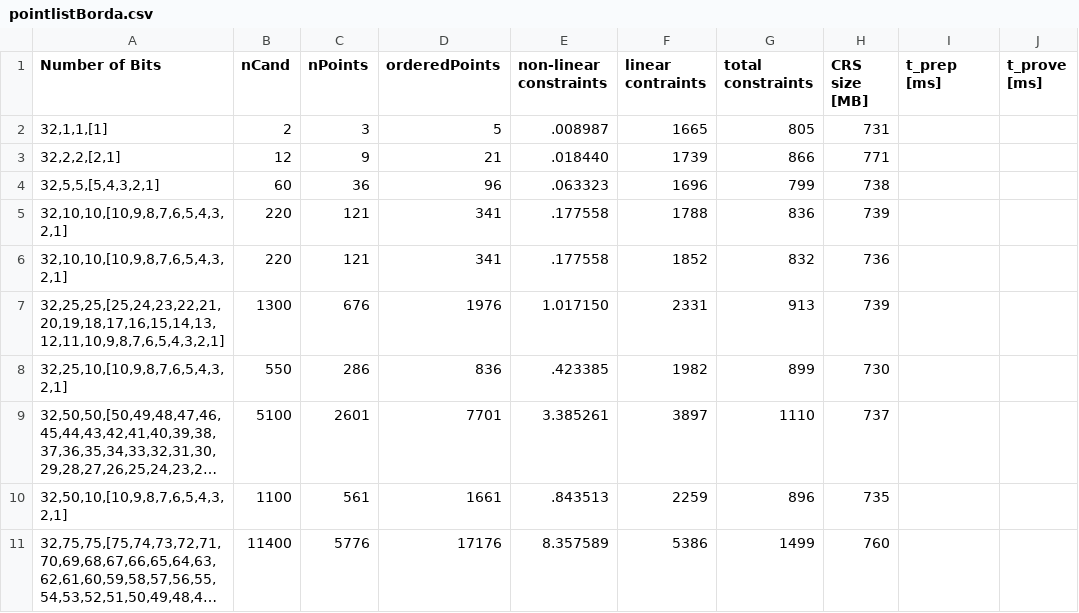
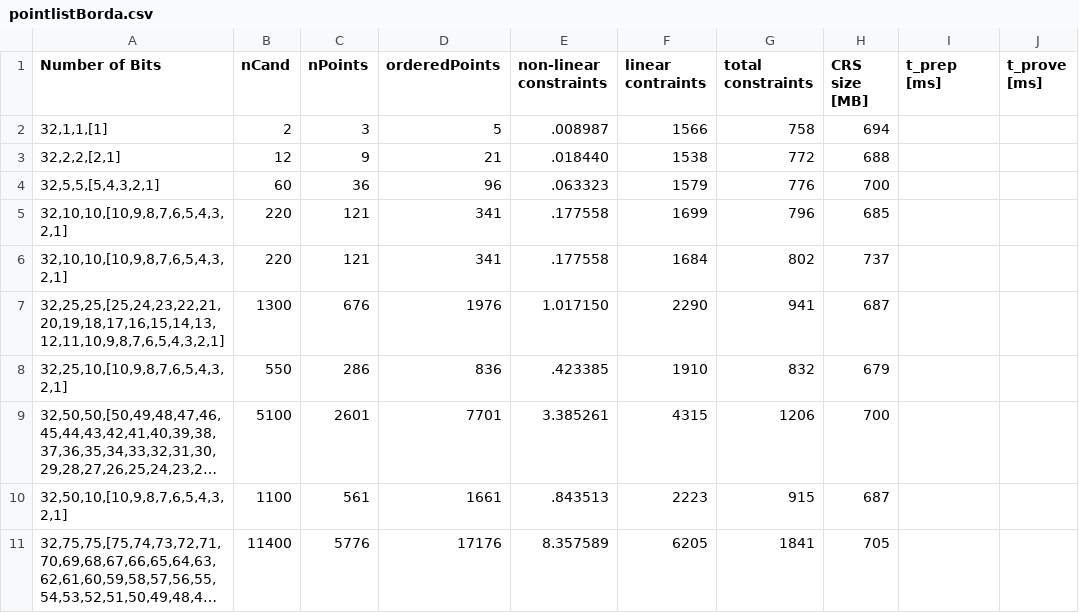
Before and after one commit to Sandbox47/upgraded-ballotsnarks, a CSV file: src/benchmarks/results/voting/pointlistBorda.csv, drawn as a sheet; only a part is shown; long unchanged cells end in …; the diff covers the shown part only; the diff names each change by its address in the sheet, - before the commit and + after, or states it on an @@ line.

Commit message:
started some benchmarks

```diff
--- a/src/benchmarks/results/voting/pointlistBorda.csv
+++ b/src/benchmarks/results/voting/pointlistBorda.csv
-F2 (linear contraints): 1665
+F2 (linear contraints): 1566
-G2 (total constraints): 805
+G2 (total constraints): 758
-H2 (CRS size [MB]): 731
+H2 (CRS size [MB]): 694
-F3 (linear contraints): 1739
+F3 (linear contraints): 1538
-G3 (total constraints): 866
+G3 (total constraints): 772
-H3 (CRS size [MB]): 771
+H3 (CRS size [MB]): 688
-F4 (linear contraints): 1696
+F4 (linear contraints): 1579
-G4 (total constraints): 799
+G4 (total constraints): 776
-H4 (CRS size [MB]): 738
+H4 (CRS size [MB]): 700
-F5 (linear contraints): 1788
+F5 (linear contraints): 1699
-G5 (total constraints): 836
+G5 (total constraints): 796
-H5 (CRS size [MB]): 739
+H5 (CRS size [MB]): 685
-F6 (linear contraints): 1852
+F6 (linear contraints): 1684
-G6 (total constraints): 832
+G6 (total constraints): 802
-H6 (CRS size [MB]): 736
+H6 (CRS size [MB]): 737
-F7 (linear contraints): 2331
+F7 (linear contraints): 2290
-G7 (total constraints): 913
+G7 (total constraints): 941
-H7 (CRS size [MB]): 739
+H7 (CRS size [MB]): 687
-F8 (linear contraints): 1982
+F8 (linear contraints): 1910
-G8 (total constraints): 899
+G8 (total constraints): 832
-H8 (CRS size [MB]): 730
+H8 (CRS size [MB]): 679
-F9 (linear contraints): 3897
+F9 (linear contraints): 4315
-G9 (total constraints): 1110
+G9 (total constraints): 1206
-H9 (CRS size [MB]): 737
+H9 (CRS size [MB]): 700
-F10 (linear contraints): 2259
+F10 (linear contraints): 2223
-G10 (total constraints): 896
+G10 (total constraints): 915
-H10 (CRS size [MB]): 735
+H10 (CRS size [MB]): 687
-F11 (linear contraints): 5386
+F11 (linear contraints): 6205
-G11 (total constraints): 1499
+G11 (total constraints): 1841
-H11 (CRS size [MB]): 760
+H11 (CRS size [MB]): 705
```
Also changed, not shown: 12 added rows and 9 edited cells elsewhere in this file, src/benchmarks/results/voting/bordaTournamentStyle.csv, src/benchmarks/results/voting/lineVote.csv, 12 other files.
